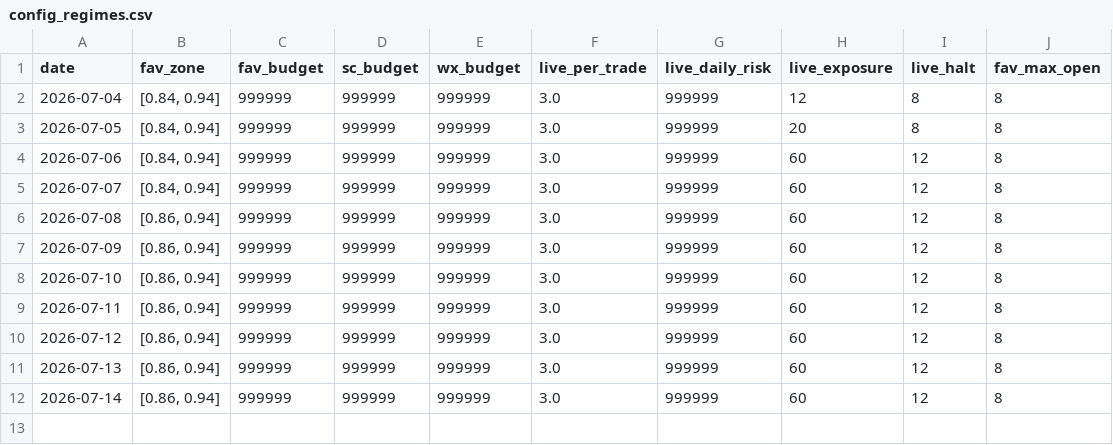
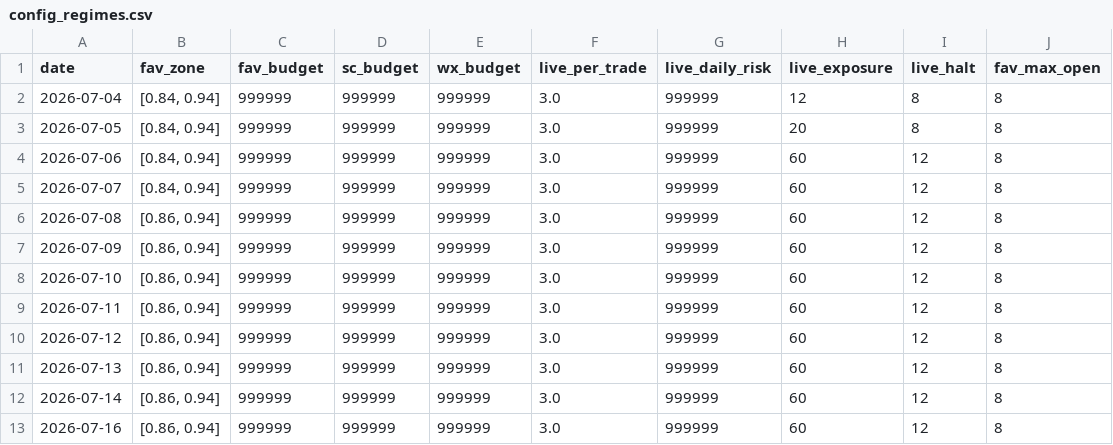
Before and after one commit to xbh970722/Polymarket-Kelshi, a CSV file: reports/config_regimes.csv, drawn as a sheet.

```diff
--- a/reports/config_regimes.csv
+++ b/reports/config_regimes.csv
@@ -12 +12,2 @@ date,fav_zone,fav_budget,sc_budget,wx_budget,live_per_trade,live_daily_risk,live
 2026-07-14,"[0.86, 0.94]",999999,999999,999999,3.0,999999,60,12,8
+2026-07-16,"[0.86, 0.94]",999999,999999,999999,3.0,999999,60,12,8
```
Also changed, not shown: reports/pnl_history.csv, 8 other files.
